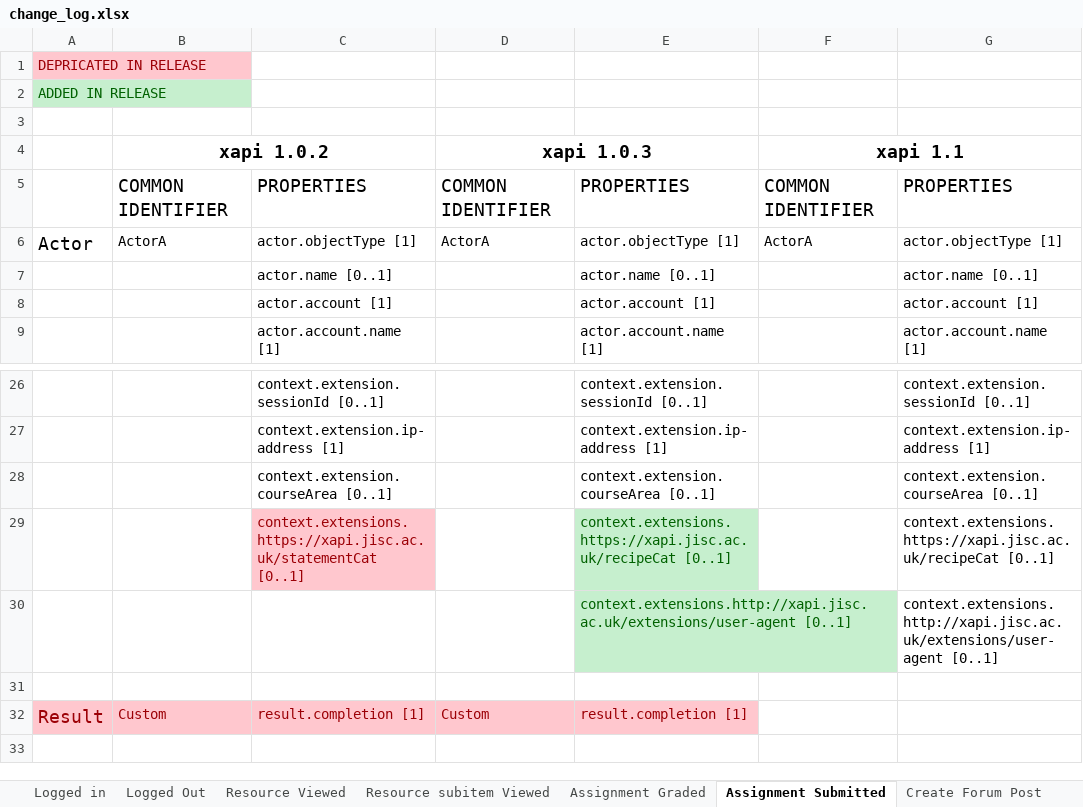
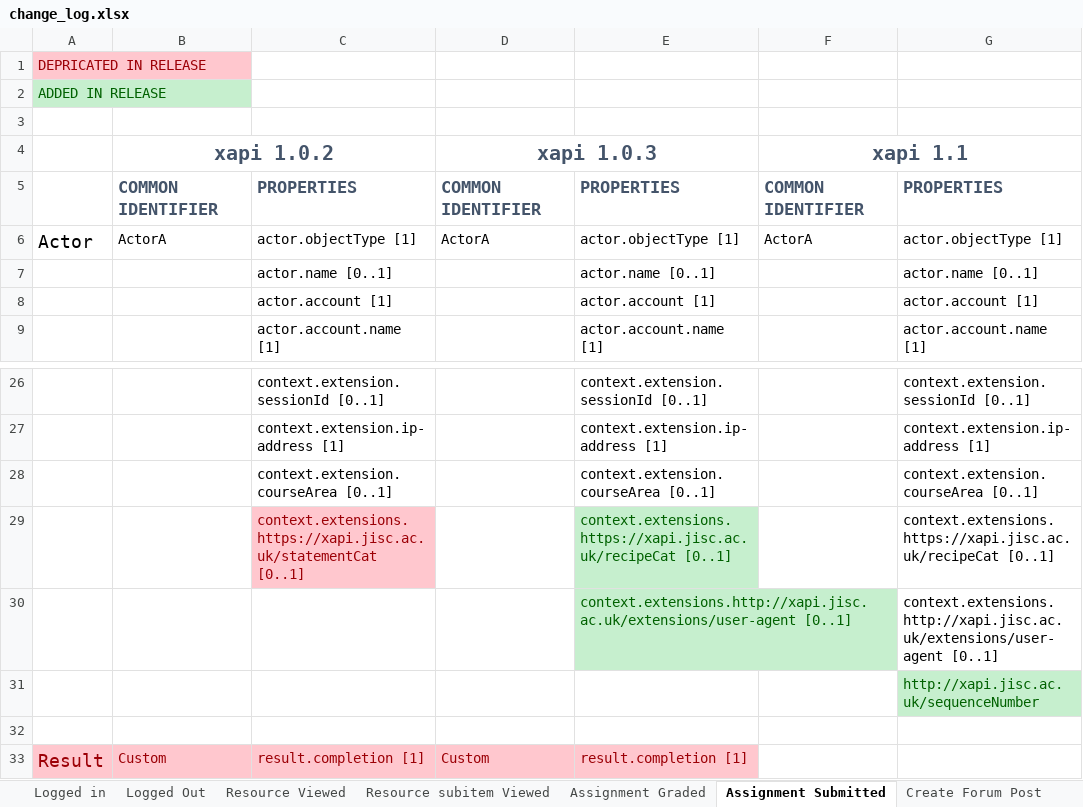
Before and after one commit to camwestwood/xapi, an Excel workbook: change_log.xlsx, sheet Assignment Submitted, drawn as a sheet; only a part is shown, gaps mark what is left out; values as stored, in another font and other column widths than the file's, no borders; the diff names each change by its address in the sheet, - before the commit and + after, or states it on an @@ line.

```diff
--- a/change_log.xlsx (sheet Assignment Submitted)
+++ b/change_log.xlsx (sheet Assignment Submitted)
-B4 text colour: black
+B4 text colour: #44546A, text size: larger
-D4 text colour: black
+D4 text colour: #44546A, text size: larger
-F4 text colour: black
+F4 text colour: #44546A, text size: larger
@@ B5:G5 bold: off → on, text colour: black → #44546A, text size: smaller @@
+row 31:  |  |  |  |  |  | http://xapi.jisc.ac.uk/sequenceNumber
```
Also changed, not shown: sheet Assignment Graded, sheet Accessed Service, sheet Logged in, sheet Resource subitem Viewed, sheet Resource Viewed, sheet Create Forum Post, 5 more sheets.
